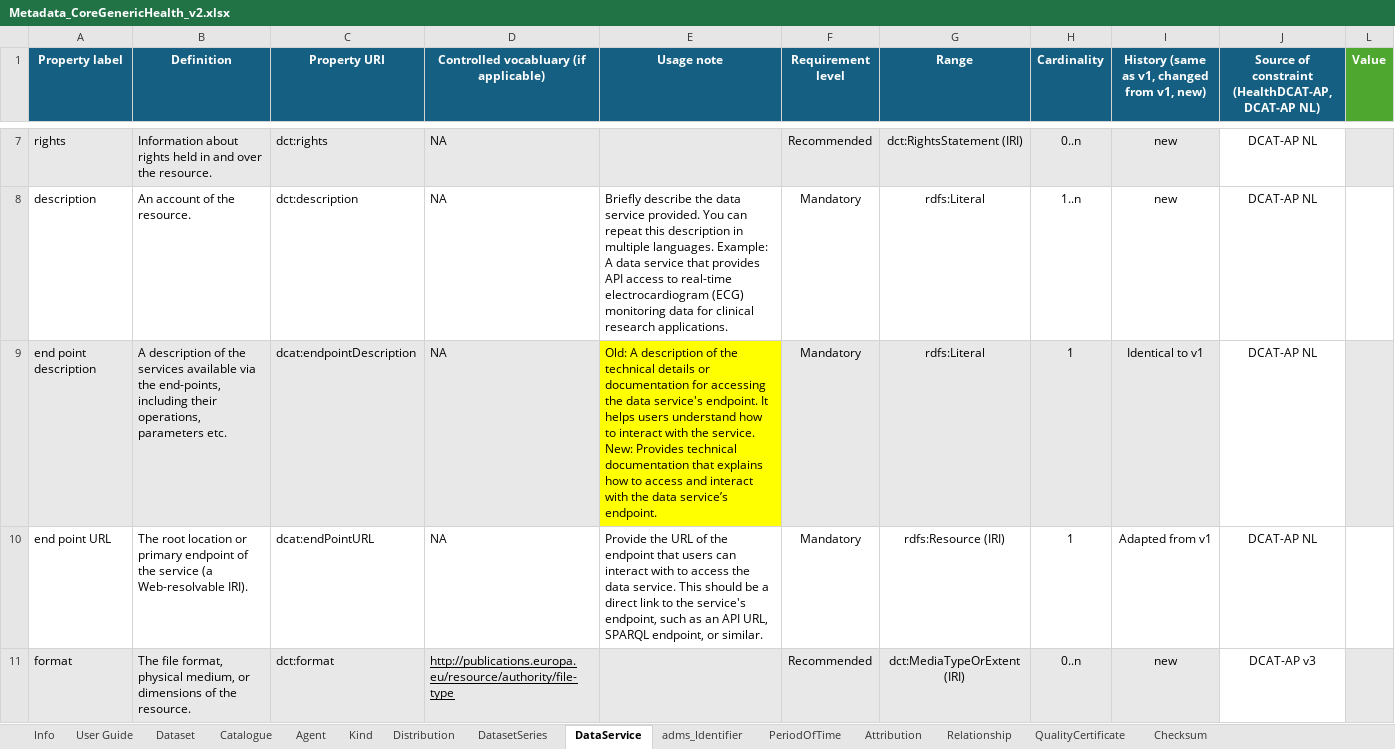
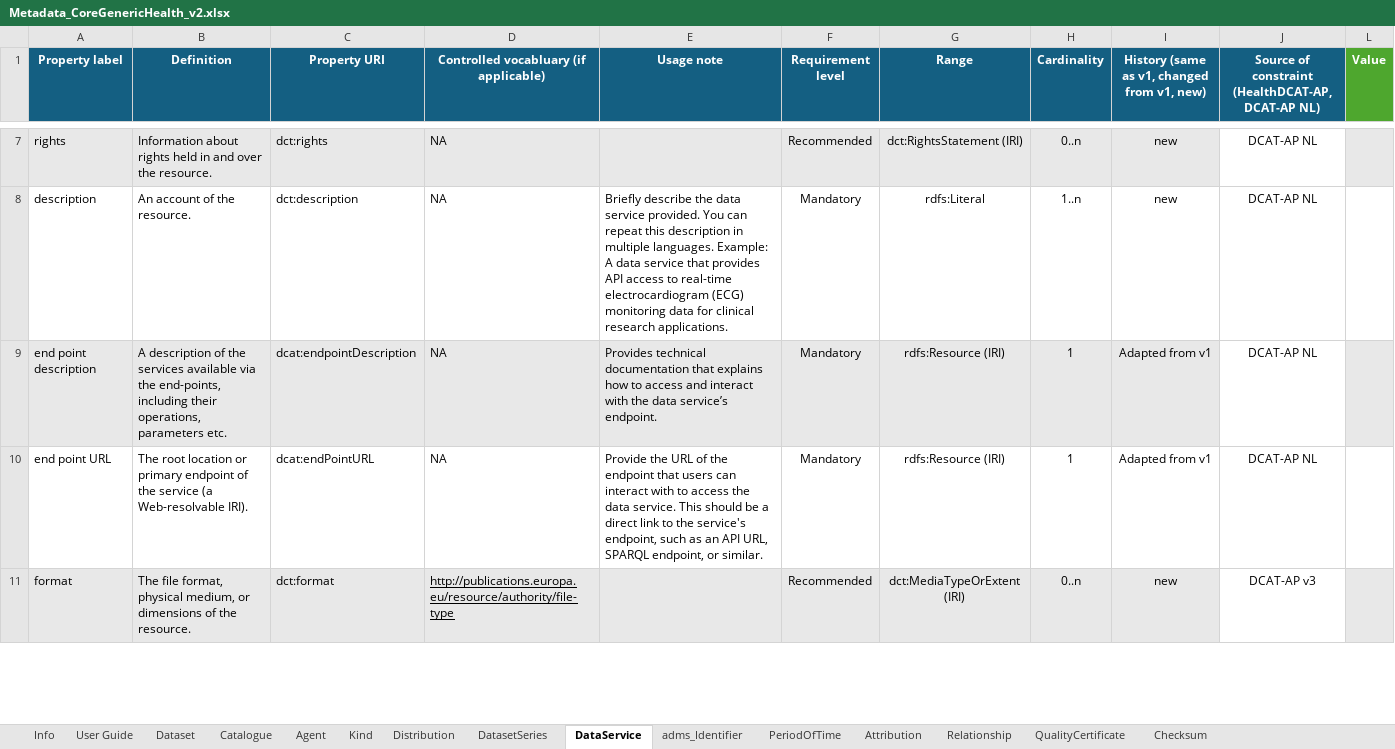
Before and after one commit to Health-RI/health-ri-metadata, an Excel workbook: Documents/Metadata_CoreGenericHealth_v2.xlsx, sheet DataService, drawn as a sheet; only a part is shown, gaps mark what is left out; values as stored, in another font and other column widths than the file's, no borders; conditional formats not drawn; ↵ is a line break in a cell; the diff names each change by its address in the sheet, - before the commit and + after, or states it on an @@ line.

Commit message:
fix: range endpoint description data service

```diff
--- a/Documents/Metadata_CoreGenericHealth_v2.xlsx (sheet DataService)
+++ b/Documents/Metadata_CoreGenericHealth_v2.xlsx (sheet DataService)
-E9 (Usage note): Old: A description of the technical details or documentation for accessing the data service's endpoint. It helps users understand how to interact with the service. ↵ New: Provides technical…
+E9 (Usage note): Provides technical…
-E9 fill: #FFFF00
+E9 fill: #E8E8E8
-G9 (Range): rdfs:Literal
+G9 (Range): rdfs:Resource (IRI)
-I9: Identical to v1
+I9: Adapted from v1
```
Also changed, not shown: 11 other files.
